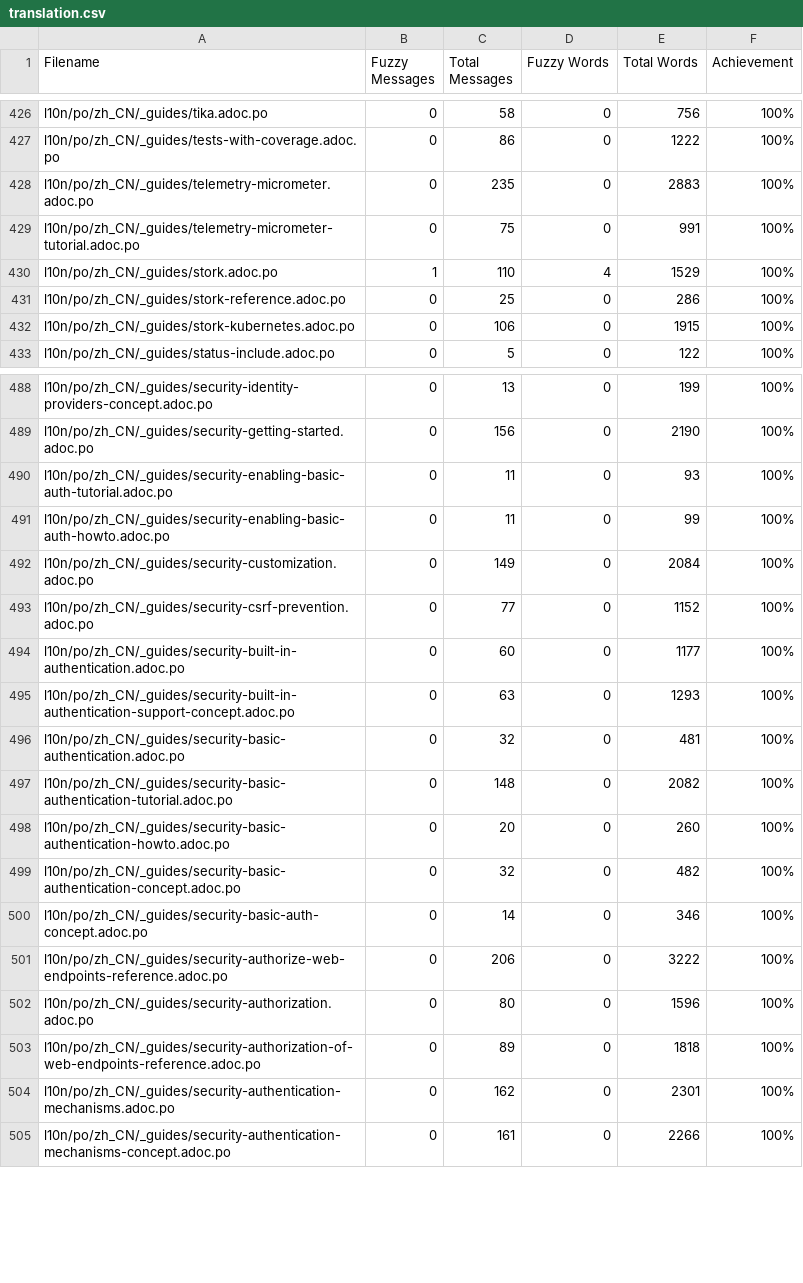
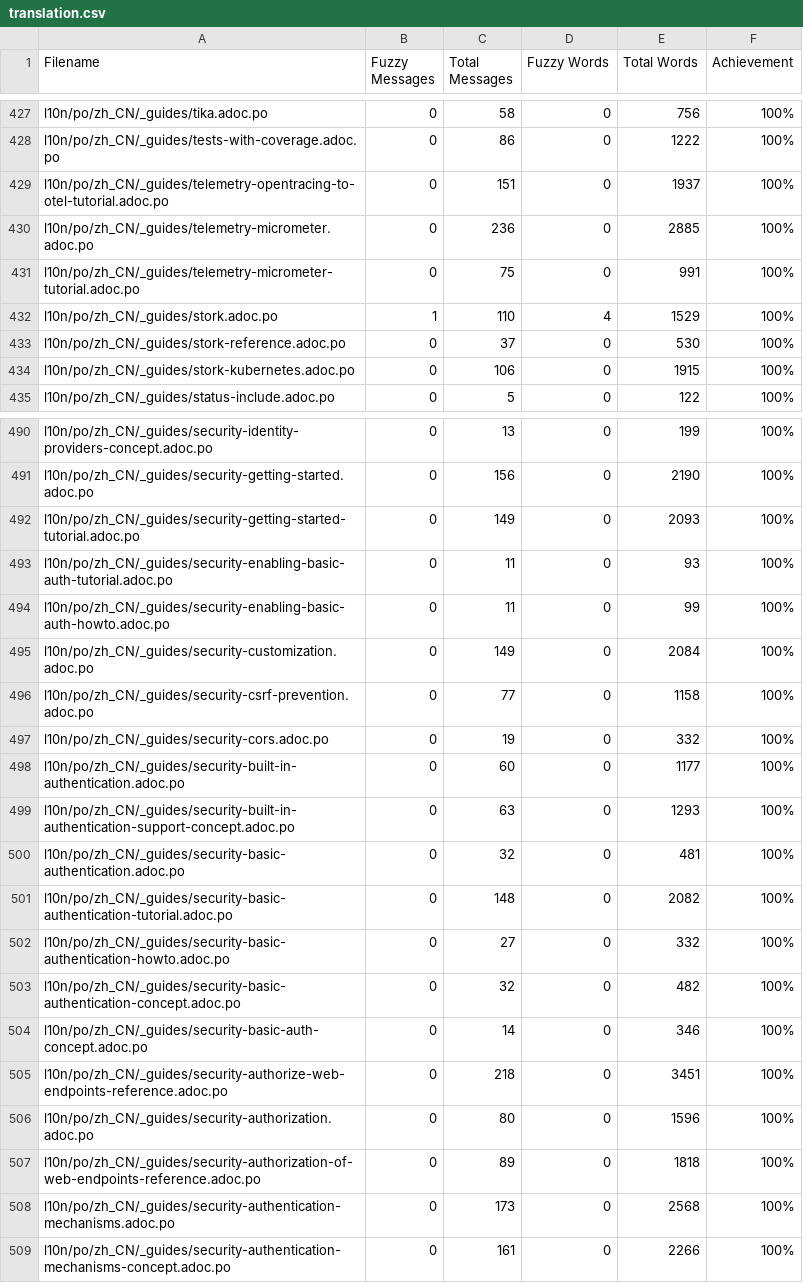
Before and after one commit to giant35/quarkusZH, a CSV file: l10n/stats/translation.csv, drawn as a sheet; only a part is shown, gaps mark what is left out; the diff covers the shown part only.

Commit message:
Update translation stats

```diff
--- a/l10n/stats/translation.csv
+++ b/l10n/stats/translation.csv
@@ -427,6 +428,7 @@ l10n/po/zh_CN/_guides/tika.adoc.po,0,58,0,756,100%
 l10n/po/zh_CN/_guides/tests-with-coverage.adoc.po,0,86,0,1222,100%
-l10n/po/zh_CN/_guides/telemetry-micrometer.adoc.po,0,235,0,2883,100%
+l10n/po/zh_CN/_guides/telemetry-opentracing-to-otel-tutorial.adoc.po,0,151,0,1937,100%
+l10n/po/zh_CN/_guides/telemetry-micrometer.adoc.po,0,236,0,2885,100%
 l10n/po/zh_CN/_guides/telemetry-micrometer-tutorial.adoc.po,0,75,0,991,100%
 l10n/po/zh_CN/_guides/stork.adoc.po,1,110,4,1529,100%
-l10n/po/zh_CN/_guides/stork-reference.adoc.po,0,25,0,286,100%
+l10n/po/zh_CN/_guides/stork-reference.adoc.po,0,37,0,530,100%
 l10n/po/zh_CN/_guides/stork-kubernetes.adoc.po,0,106,0,1915,100%
@@ -489,2 +491,3 @@ l10n/po/zh_CN/_guides/security-identity-providers-concept.adoc.po,0,13,0,199,100
 l10n/po/zh_CN/_guides/security-getting-started.adoc.po,0,156,0,2190,100%
+l10n/po/zh_CN/_guides/security-getting-started-tutorial.adoc.po,0,149,0,2093,100%
 l10n/po/zh_CN/_guides/security-enabling-basic-auth-tutorial.adoc.po,0,11,0,93,100%
@@ -492,3 +495,4 @@ l10n/po/zh_CN/_guides/security-enabling-basic-auth-howto.adoc.po,0,11,0,99,100%
 l10n/po/zh_CN/_guides/security-customization.adoc.po,0,149,0,2084,100%
-l10n/po/zh_CN/_guides/security-csrf-prevention.adoc.po,0,77,0,1152,100%
+l10n/po/zh_CN/_guides/security-csrf-prevention.adoc.po,0,77,0,1158,100%
+l10n/po/zh_CN/_guides/security-cors.adoc.po,0,19,0,332,100%
 l10n/po/zh_CN/_guides/security-built-in-authentication.adoc.po,0,60,0,1177,100%
@@ -497,9 +501,9 @@ l10n/po/zh_CN/_guides/security-basic-authentication.adoc.po,0,32,0,481,100%
 l10n/po/zh_CN/_guides/security-basic-authentication-tutorial.adoc.po,0,148,0,2082,100%
-l10n/po/zh_CN/_guides/security-basic-authentication-howto.adoc.po,0,20,0,260,100%
+l10n/po/zh_CN/_guides/security-basic-authentication-howto.adoc.po,0,27,0,332,100%
 l10n/po/zh_CN/_guides/security-basic-authentication-concept.adoc.po,0,32,0,482,100%
 l10n/po/zh_CN/_guides/security-basic-auth-concept.adoc.po,0,14,0,346,100%
-l10n/po/zh_CN/_guides/security-authorize-web-endpoints-reference.adoc.po,0,206,0,3222,100%
+l10n/po/zh_CN/_guides/security-authorize-web-endpoints-reference.adoc.po,0,218,0,3451,100%
 l10n/po/zh_CN/_guides/security-authorization.adoc.po,0,80,0,1596,100%
 l10n/po/zh_CN/_guides/security-authorization-of-web-endpoints-reference.adoc.po,0,89,0,1818,100%
-l10n/po/zh_CN/_guides/security-authentication-mechanisms.adoc.po,0,162,0,2301,100%
+l10n/po/zh_CN/_guides/security-authentication-mechanisms.adoc.po,0,173,0,2568,100%
 l10n/po/zh_CN/_guides/security-authentication-mechanisms-concept.adoc.po,0,161,0,2266,100%
```
Also changed, not shown: 2 added rows and 77 edited cells elsewhere in this file.
